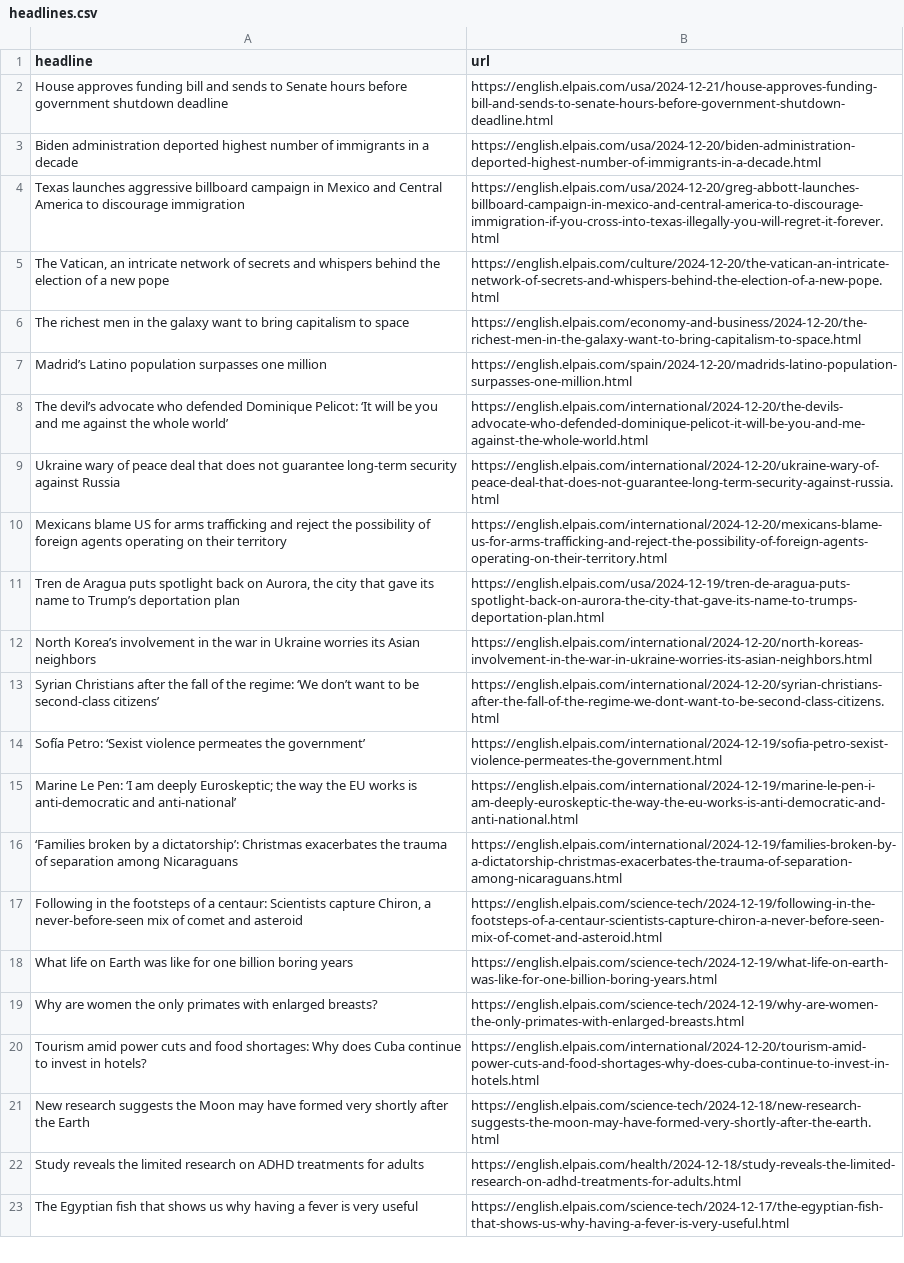
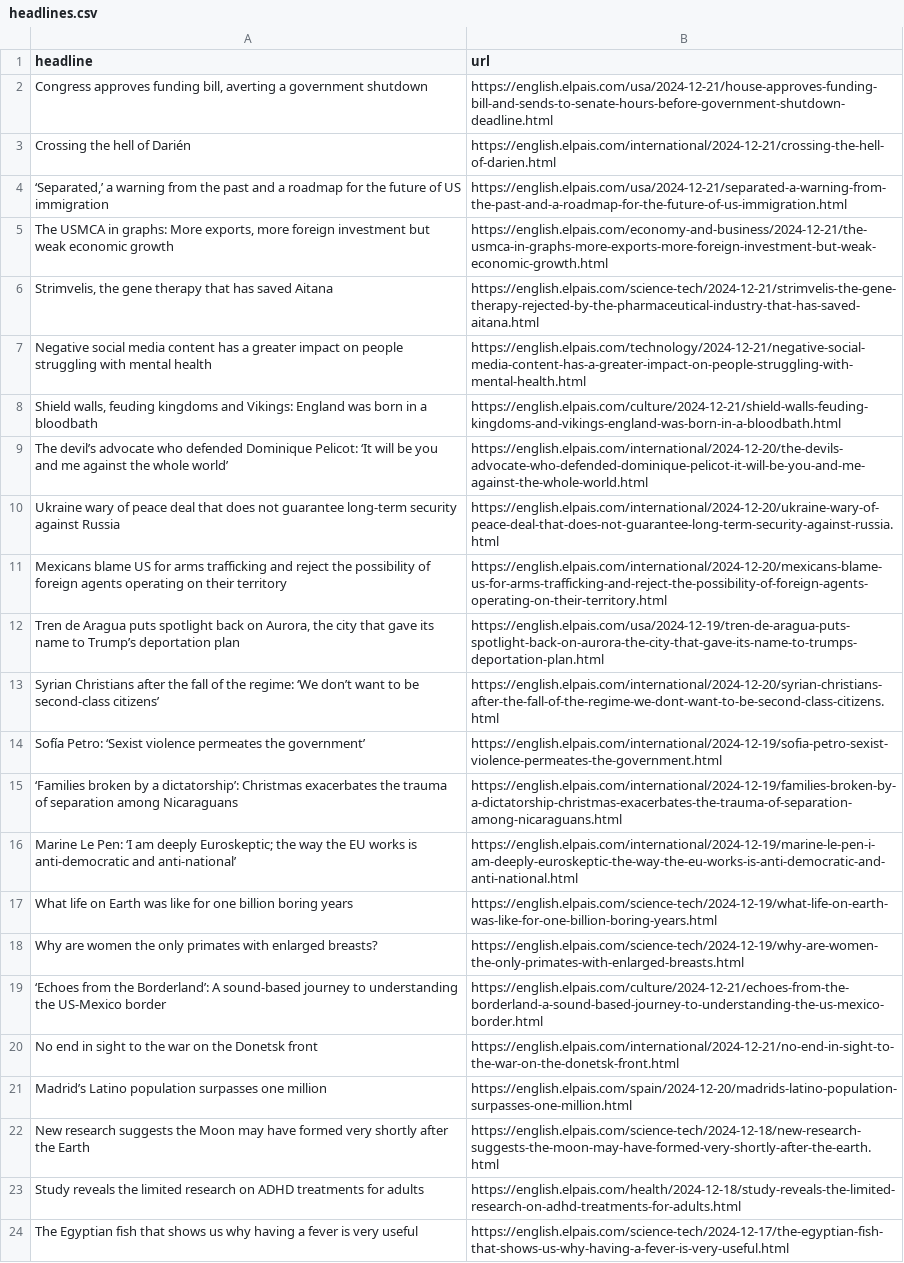
Before and after one commit to ElisabethLind/el_Pais_autoscraper, a CSV file: headlines.csv, drawn as a sheet; only a part is shown; removed rows and columns are numbered as before the commit, all else as after; the diff names each change by its address in the sheet, - before the commit and + after, or states it on an @@ line.

```diff
--- a/headlines.csv
+++ b/headlines.csv
-A2 (headline): House approves funding bill and sends to Senate hours before government shutdown deadline
+A2 (headline): Congress approves funding bill, averting a government shutdown
-row 3: Biden administration deported highest number of immigrants in a decade | https://english.elpais.com/usa/2024-12-20/biden-administration-deported-highest-number-of-immigrants-in-a-decade.html
-row 4: Texas launches aggressive billboard campaign in Mexico and Central America to discourage immigration | https://english.elpais.com/usa/2024-12-20/greg-abbott-launches-billboard-campaign-in-mexico-and-central-america-to-discourage-immigration-if-you-cross-into-texas-illegally-you-will-regret-it-forever.html
-row 5: The Vatican, an intricate network of secrets and whispers behind the election of a new pope | https://english.elpais.com/culture/2024-12-20/the-vatican-an-intricate-network-of-secrets-and-whispers-behind-the-election-of-a-new-pope.html
-row 6: The richest men in the galaxy want to bring capitalism to space | https://english.elpais.com/economy-and-business/2024-12-20/the-richest-men-in-the-galaxy-want-to-bring-capitalism-to-space.html
+row 3: Crossing the hell of Darién | https://english.elpais.com/international/2024-12-21/crossing-the-hell-of-darien.html
+row 4: ‘Separated,’ a warning from the past and a roadmap for the future of US immigration | https://english.elpais.com/usa/2024-12-21/separated-a-warning-from-the-past-and-a-roadmap-for-the-future-of-us-immigration.html
+row 5: The USMCA in graphs: More exports, more foreign investment but weak economic growth | https://english.elpais.com/economy-and-business/2024-12-21/the-usmca-in-graphs-more-exports-more-foreign-investment-but-weak-economic-growth.html
+row 6: Strimvelis, the gene therapy that has saved Aitana | https://english.elpais.com/science-tech/2024-12-21/strimvelis-the-gene-therapy-rejected-by-the-pharmaceutical-industry-that-has-saved-aitana.html
+row 7: Negative social media content has a greater impact on people struggling with mental health | https://english.elpais.com/technology/2024-12-21/negative-social-media-content-has-a-greater-impact-on-people-struggling-with-mental-health.html
+row 8: Shield walls, feuding kingdoms and Vikings: England was born in a bloodbath | https://english.elpais.com/culture/2024-12-21/shield-walls-feuding-kingdoms-and-vikings-england-was-born-in-a-bloodbath.html
-row 12: North Korea’s involvement in the war in Ukraine worries its Asian neighbors | https://english.elpais.com/international/2024-12-20/north-koreas-involvement-in-the-war-in-ukraine-worries-its-asian-neighbors.html
@@ row 16 moved to row 15: ‘Families broken by a dictatorship’: Chr… @@
-row 17: Following in the footsteps of a centaur: Scientists capture Chiron, a never-before-seen mix of comet and asteroid | https://english.elpais.com/science-tech/2024-12-19/following-in-the-footsteps-of-a-centaur-scientists-capture-chiron-a-never-before-seen-mix-of-comet-and-asteroid.html
-row 20: Tourism amid power cuts and food shortages: Why does Cuba continue to invest in hotels? | https://english.elpais.com/international/2024-12-20/tourism-amid-power-cuts-and-food-shortages-why-does-cuba-continue-to-invest-in-hotels.html
+row 19: ‘Echoes from the Borderland’: A sound-based journey to understanding the US-Mexico border | https://english.elpais.com/culture/2024-12-21/echoes-from-the-borderland-a-sound-based-journey-to-understanding-the-us-mexico-border.html
+row 20: No end in sight to the war on the Donetsk front | https://english.elpais.com/international/2024-12-21/no-end-in-sight-to-the-war-on-the-donetsk-front.html
@@ row 7 moved to row 21: Madrid’s Latino population surpasses one… @@
```
